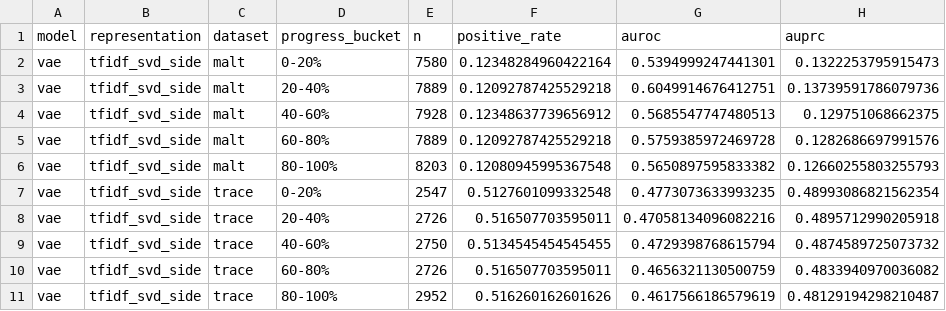
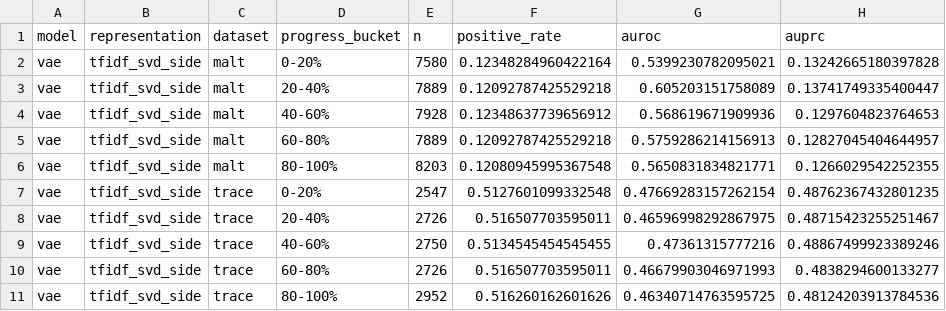
Before and after one commit to ostasovskyi/detecting_reward_hacking, a CSV file: results/modeling/04_text_preprocessing_baselines/prefix_results_vae_tfidf_svd_side.csv, drawn as a sheet.

```diff
--- a/results/modeling/04_text_preprocessing_baselines/prefix_results_vae_tfidf_svd_side.csv
+++ b/results/modeling/04_text_preprocessing_baselines/prefix_results_vae_tfidf_svd_side.csv
@@ -1,11 +1,11 @@
 model,representation,dataset,progress_bucket,n,positive_rate,auroc,auprc
-vae,tfidf_svd_side,malt,0-20%,7580,0.12348284960422164,0.5394999247441301,0.1322253795915473
-vae,tfidf_svd_side,malt,20-40%,7889,0.12092787425529218,0.6049914676412751,0.13739591786079736
-vae,tfidf_svd_side,malt,40-60%,7928,0.12348637739656912,0.5685547747480513,0.129751068662375
-vae,tfidf_svd_side,malt,60-80%,7889,0.12092787425529218,0.5759385972469728,0.1282686697991576
-vae,tfidf_svd_side,malt,80-100%,8203,0.12080945995367548,0.5650897595833382,0.12660255803255793
-vae,tfidf_svd_side,trace,0-20%,2547,0.5127601099332548,0.4773073633993235,0.48993086821562354
-vae,tfidf_svd_side,trace,20-40%,2726,0.516507703595011,0.47058134096082216,0.4895712990205918
-vae,tfidf_svd_side,trace,40-60%,2750,0.5134545454545455,0.4729398768615794,0.4874589725073732
-vae,tfidf_svd_side,trace,60-80%,2726,0.516507703595011,0.4656321130500759,0.4833940970036082
-vae,tfidf_svd_side,trace,80-100%,2952,0.516260162601626,0.4617566186579619,0.48129194298210487
+vae,tfidf_svd_side,malt,0-20%,7580,0.12348284960422164,0.5399230782095021,0.13242665180397828
+vae,tfidf_svd_side,malt,20-40%,7889,0.12092787425529218,0.605203151758089,0.13741749335400447
+vae,tfidf_svd_side,malt,40-60%,7928,0.12348637739656912,0.568619671909936,0.1297604823764653
+vae,tfidf_svd_side,malt,60-80%,7889,0.12092787425529218,0.5759286214156913,0.12827045404644957
+vae,tfidf_svd_side,malt,80-100%,8203,0.12080945995367548,0.5650831834821771,0.1266029542252355
+vae,tfidf_svd_side,trace,0-20%,2547,0.5127601099332548,0.47669283157262154,0.48762367432801235
+vae,tfidf_svd_side,trace,20-40%,2726,0.516507703595011,0.46596998292867975,0.48715423255251467
+vae,tfidf_svd_side,trace,40-60%,2750,0.5134545454545455,0.47361315777216,0.48867499923389246
+vae,tfidf_svd_side,trace,60-80%,2726,0.516507703595011,0.46679903046971993,0.4838294600133277
+vae,tfidf_svd_side,trace,80-100%,2952,0.516260162601626,0.46340714763595725,0.48124203913784536
```
Also changed, not shown: results/tables/04_text_preprocessing_baselines/model_results.csv, results/tables/04_text_preprocessing_baselines/prefix_results_vae_tfidf_svd_side.csv, 15 other files.
